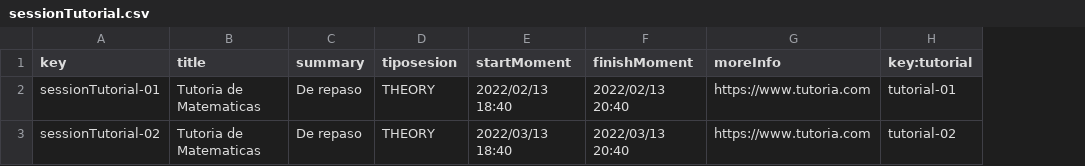
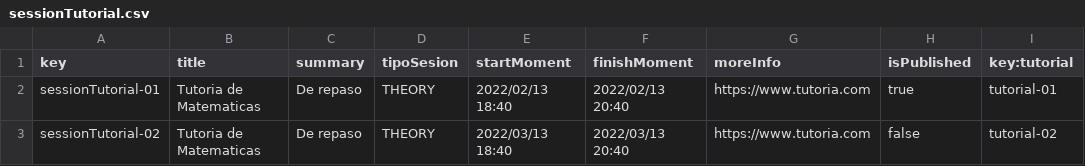
Before and after one commit to JuanluRM/acme-G11-DP2, a CSV file: Acme-L3-D01-23.1.0/src/main/webapp/WEB-INF/resources/sample-data/sessionTutorial.csv, drawn as a sheet; the diff names each change by its address in the sheet, - before the commit and + after, or states it on an @@ line.

```diff
--- a/Acme-L3-D01-23.1.0/src/main/webapp/WEB-INF/resources/sample-data/sessionTutorial.csv
+++ b/Acme-L3-D01-23.1.0/src/main/webapp/WEB-INF/resources/sample-data/sessionTutorial.csv
+column H (isPublished), rows 2-3: true | false
-D1: tiposesion
+D1: tipoSesion
```
Also changed, not shown: Acme-L3-D01-23.1.0/src/main/webapp/WEB-INF/resources/sample-data/note.csv, Acme-L3-D01-23.1.0/src/main/webapp/WEB-INF/resources/sample-data/tutorial.csv, 39 other files.
